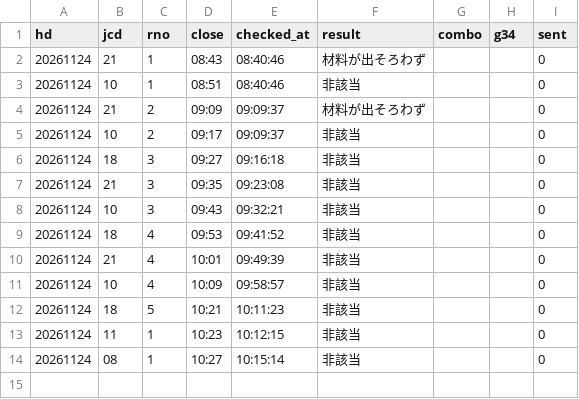
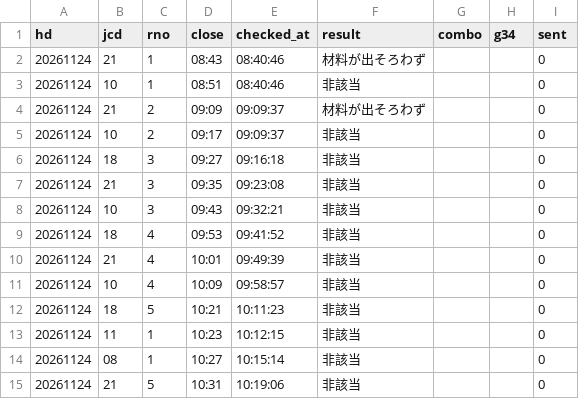
Before and after one commit to tatumibanno-arch/verbose-engine, a CSV file: data/live/log/20261124_s0_lapone.csv, drawn as a sheet; the diff names each change by its address in the sheet, - before the commit and + after, or states it on an @@ line.

```diff
--- a/data/live/log/20261124_s0_lapone.csv
+++ b/data/live/log/20261124_s0_lapone.csv
+row 15: 20261124 | 21 | 5 | 10:31 | 10:19:06 | 非該当 |  |  | 0
```
Also changed, not shown: 4 other files.
